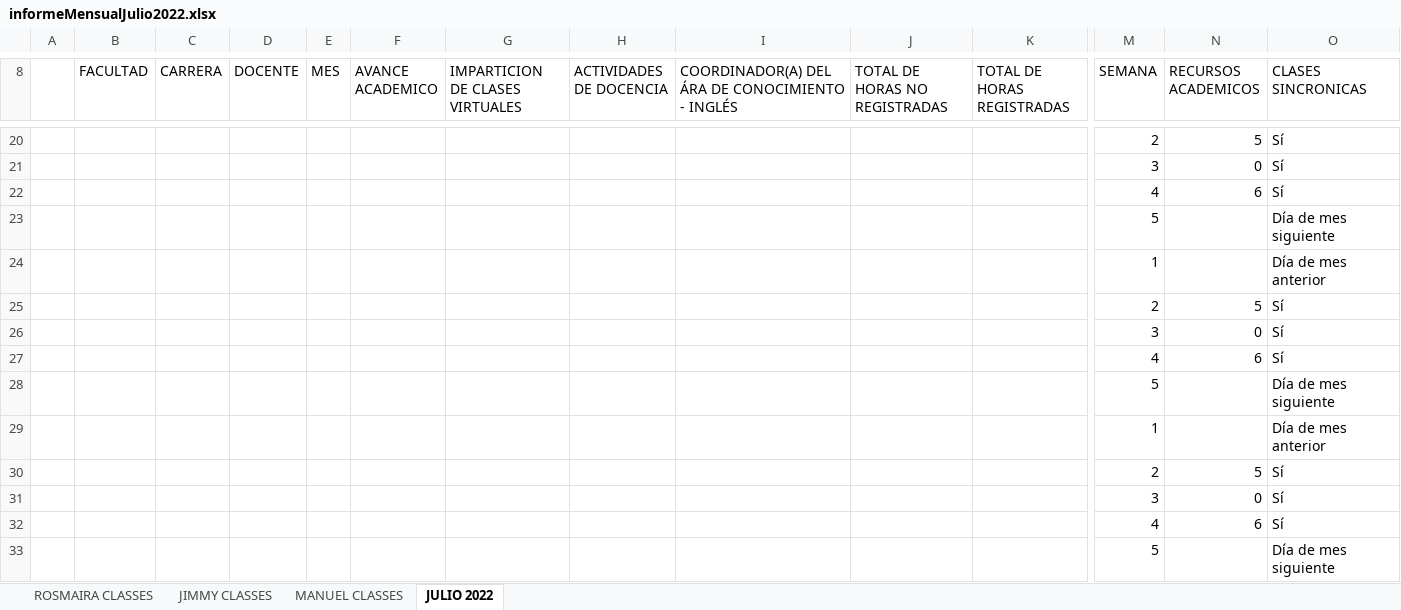
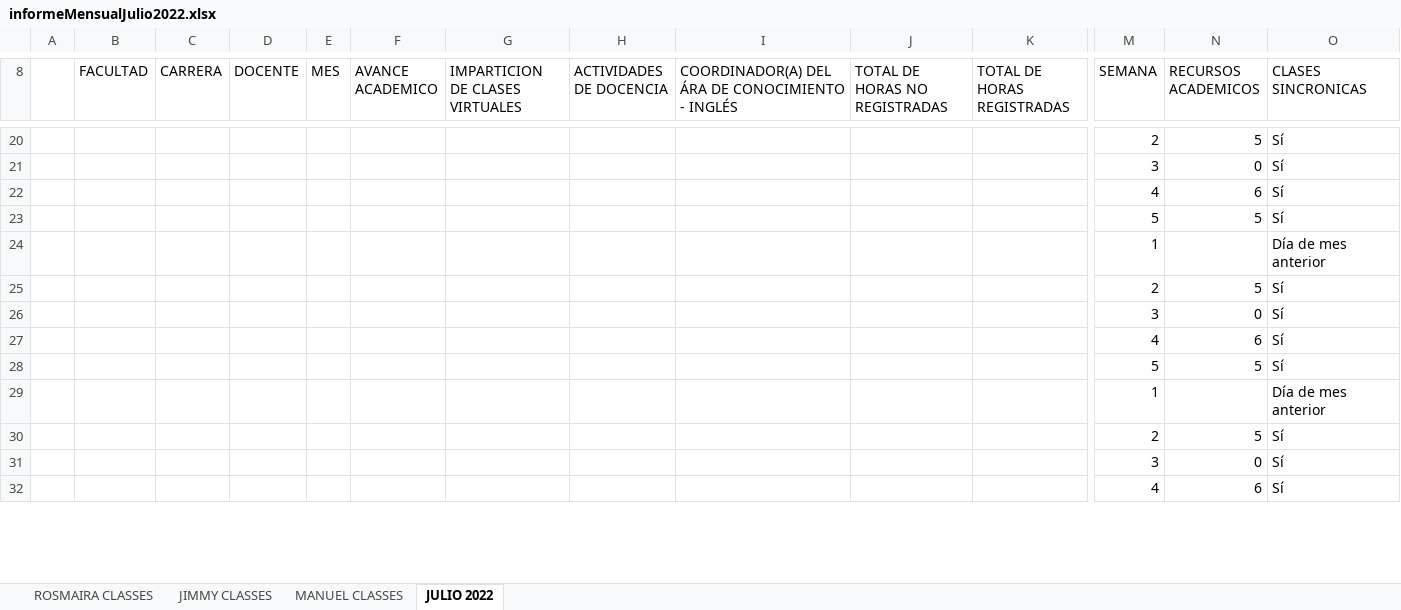
Before and after one commit to vanlarsen/coord_ingles_iv, an Excel workbook: informeMensualJulio2022.xlsx, sheet JULIO 2022, drawn as a sheet; only a part is shown, gaps mark what is left out; values as stored, in another font and other column widths than the file's, no borders; charts and pictures not drawn; removed rows and columns are numbered as before the commit, all else as after; rows hold the shown columns only; the diff covers the shown part only; the diff names each change by its address in the sheet, - before the commit and + after, or states it on an @@ line.

```diff
--- a/informeMensualJulio2022.xlsx (sheet JULIO 2022)
+++ b/informeMensualJulio2022.xlsx (sheet JULIO 2022)
-row 23:  |  |  |  |  |  |  |  |  |  |  | 5 |  | Día de mes siguiente
+row 23:  |  |  |  |  |  |  |  |  |  |  | 5 | 5 | Sí
-row 28:  |  |  |  |  |  |  |  |  |  |  | 5 |  | Día de mes siguiente
+row 28:  |  |  |  |  |  |  |  |  |  |  | 5 | 5 | Sí
-row 33:  |  |  |  |  |  |  |  |  |  |  | 5 |  | Día de mes siguiente
```
Also changed, not shown: 29 added rows, 28 removed rows and 1 edited cell elsewhere in this sheet, sheet JIMMY CLASSES, sheet ROSMAIRA CLASSES, sheet MANUEL CLASSES.
